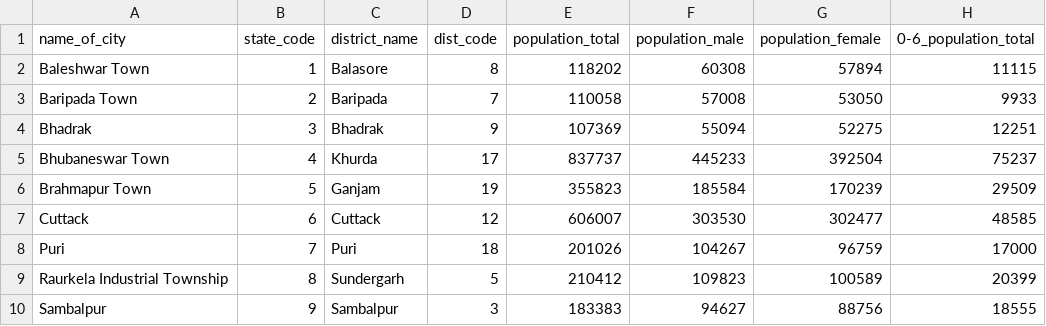
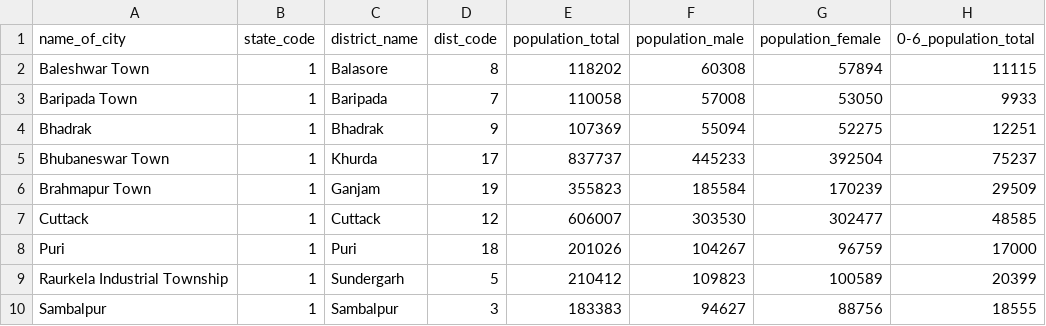
Before and after one commit to gyanaa/eMunicipality-Metrics, a CSV file: data/cities_r2.csv, drawn as a sheet; only a part is shown; the diff names each change by its address in the sheet, - before the commit and + after, or states it on an @@ line.

Commit message:
5th commit for change state_code to district code and data sheet

```diff
--- a/data/cities_r2.csv
+++ b/data/cities_r2.csv
-B3 (state_code): 2
+B3 (state_code): 1
-B4 (state_code): 3
+B4 (state_code): 1
-B5 (state_code): 4
+B5 (state_code): 1
-B6 (state_code): 5
+B6 (state_code): 1
-B7 (state_code): 6
+B7 (state_code): 1
-B8 (state_code): 7
+B8 (state_code): 1
-B9 (state_code): 8
+B9 (state_code): 1
-B10 (state_code): 9
+B10 (state_code): 1
```
Also changed, not shown: 2 other files.
